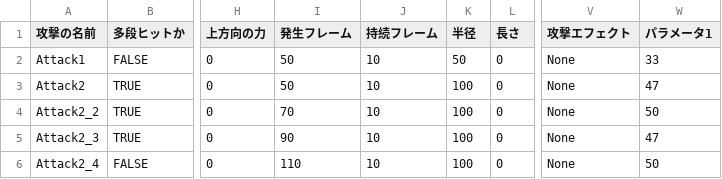
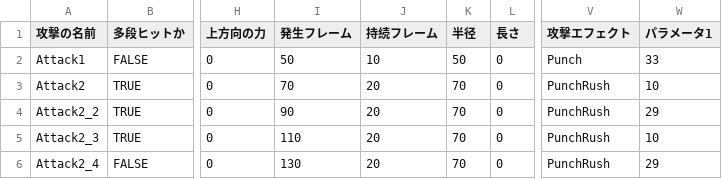
Before and after one commit to lovecap7/NierGame, a CSV file: Project/Data/CSV/Enemy/Robot1/Robot1AttackData.csv, drawn as a sheet; only a part is shown, gaps mark what is left out; the diff names each change by its address in the sheet, - before the commit and + after, or states it on an @@ line.

```diff
--- a/Project/Data/CSV/Enemy/Robot1/Robot1AttackData.csv
+++ b/Project/Data/CSV/Enemy/Robot1/Robot1AttackData.csv
-V2 (攻撃エフェクト): None
+V2 (攻撃エフェクト): Punch
-I3 (発生フレーム): 50
+I3 (発生フレーム): 70
-J3:J6 (持続フレーム): 10
+J3:J6 (持続フレーム): 20
-K3:K6 (半径): 100
+K3:K6 (半径): 70
-V3:V6 (攻撃エフェクト): None
+V3:V6 (攻撃エフェクト): PunchRush
-W3 (パラメータ1): 47
+W3 (パラメータ1): 10
-I4 (発生フレーム): 70
+I4 (発生フレーム): 90
-W4 (パラメータ1): 50
+W4 (パラメータ1): 29
-I5 (発生フレーム): 90
+I5 (発生フレーム): 110
-W5 (パラメータ1): 47
+W5 (パラメータ1): 10
-I6 (発生フレーム): 110
+I6 (発生フレーム): 130
-W6 (パラメータ1): 50
+W6 (パラメータ1): 29
```
Also changed, not shown: Project/Data/CSV/Enemy/Robot2/Robot2AttackData.csv, Project/Data/CSV/Enemy/Robot3/Robot3AttackData.csv, 34 other files.
